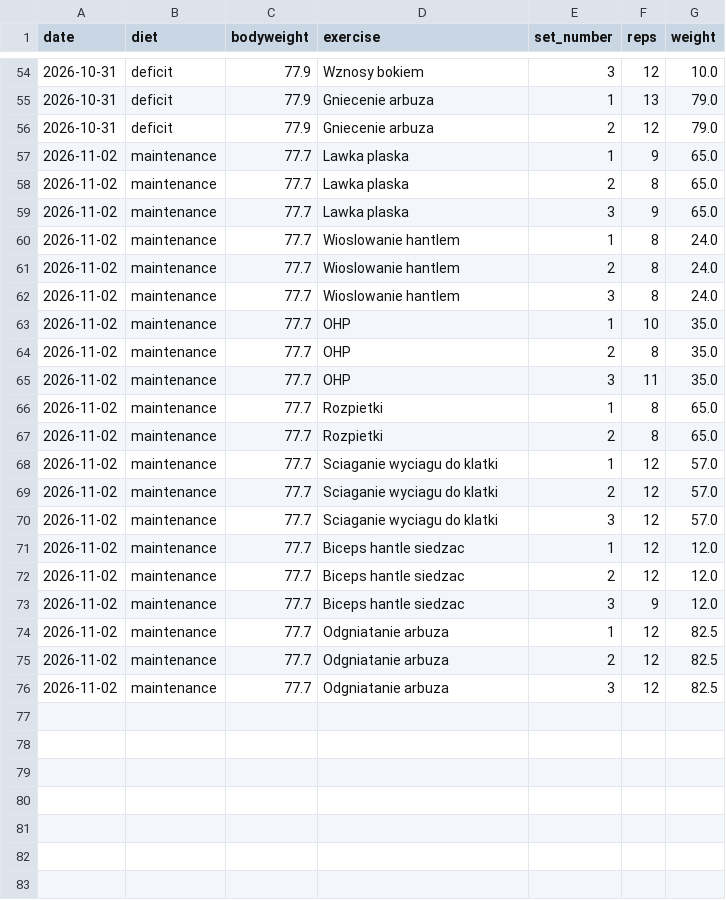
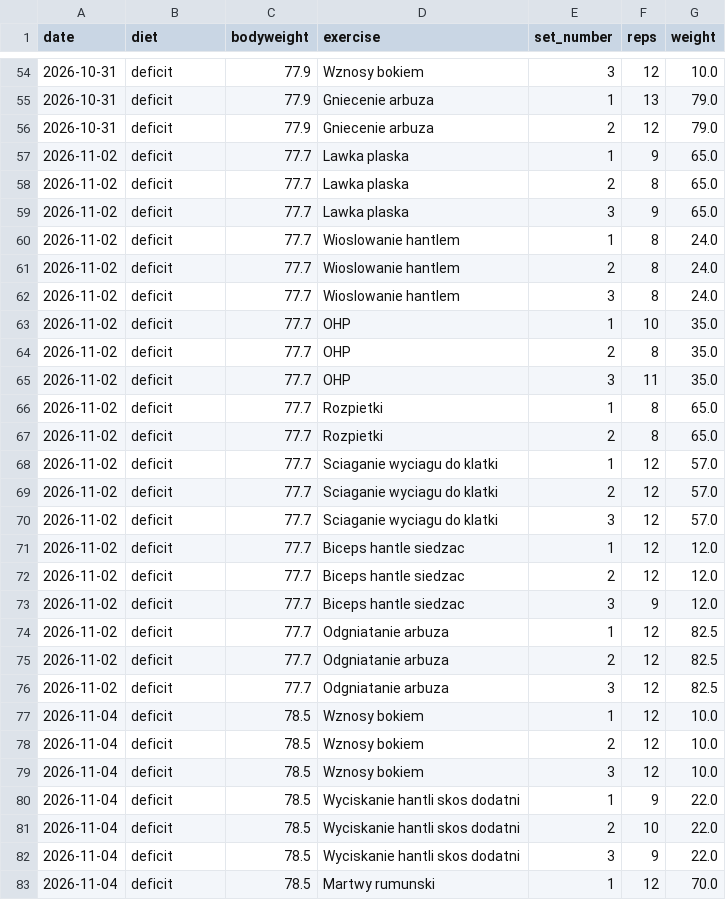
Before and after one commit to Minimalistyk/gym_progression, a CSV file: spreadsheets/workouts.csv, drawn as a sheet; only a part is shown, gaps mark what is left out; the diff covers the shown part only.

```diff
--- a/spreadsheets/workouts.csv
+++ b/spreadsheets/workouts.csv
@@ -56,21 +56,28 @@ date,diet,bodyweight,exercise,set_number,reps,weight
 2026-10-31,deficit,77.9,Gniecenie arbuza,2,12,79.0
-2026-11-02,maintenance,77.7,Lawka plaska,1,9,65.0
-2026-11-02,maintenance,77.7,Lawka plaska,2,8,65.0
-2026-11-02,maintenance,77.7,Lawka plaska,3,9,65.0
-2026-11-02,maintenance,77.7,Wioslowanie hantlem,1,8,24.0
-2026-11-02,maintenance,77.7,Wioslowanie hantlem,2,8,24.0
-2026-11-02,maintenance,77.7,Wioslowanie hantlem,3,8,24.0
-2026-11-02,maintenance,77.7,OHP,1,10,35.0
-2026-11-02,maintenance,77.7,OHP,2,8,35.0
-2026-11-02,maintenance,77.7,OHP,3,11,35.0
-2026-11-02,maintenance,77.7,Rozpietki,1,8,65.0
-2026-11-02,maintenance,77.7,Rozpietki,2,8,65.0
-2026-11-02,maintenance,77.7,Sciaganie wyciagu do klatki,1,12,57.0
-2026-11-02,maintenance,77.7,Sciaganie wyciagu do klatki,2,12,57.0
-2026-11-02,maintenance,77.7,Sciaganie wyciagu do klatki,3,12,57.0
-2026-11-02,maintenance,77.7,Biceps hantle siedzac,1,12,12.0
-2026-11-02,maintenance,77.7,Biceps hantle siedzac,2,12,12.0
-2026-11-02,maintenance,77.7,Biceps hantle siedzac,3,9,12.0
-2026-11-02,maintenance,77.7,Odgniatanie arbuza,1,12,82.5
-2026-11-02,maintenance,77.7,Odgniatanie arbuza,2,12,82.5
-2026-11-02,maintenance,77.7,Odgniatanie arbuza,3,12,82.5
+2026-11-02,deficit,77.7,Lawka plaska,1,9,65.0
+2026-11-02,deficit,77.7,Lawka plaska,2,8,65.0
+2026-11-02,deficit,77.7,Lawka plaska,3,9,65.0
+2026-11-02,deficit,77.7,Wioslowanie hantlem,1,8,24.0
+2026-11-02,deficit,77.7,Wioslowanie hantlem,2,8,24.0
+2026-11-02,deficit,77.7,Wioslowanie hantlem,3,8,24.0
+2026-11-02,deficit,77.7,OHP,1,10,35.0
+2026-11-02,deficit,77.7,OHP,2,8,35.0
+2026-11-02,deficit,77.7,OHP,3,11,35.0
+2026-11-02,deficit,77.7,Rozpietki,1,8,65.0
+2026-11-02,deficit,77.7,Rozpietki,2,8,65.0
+2026-11-02,deficit,77.7,Sciaganie wyciagu do klatki,1,12,57.0
+2026-11-02,deficit,77.7,Sciaganie wyciagu do klatki,2,12,57.0
+2026-11-02,deficit,77.7,Sciaganie wyciagu do klatki,3,12,57.0
+2026-11-02,deficit,77.7,Biceps hantle siedzac,1,12,12.0
+2026-11-02,deficit,77.7,Biceps hantle siedzac,2,12,12.0
+2026-11-02,deficit,77.7,Biceps hantle siedzac,3,9,12.0
+2026-11-02,deficit,77.7,Odgniatanie arbuza,1,12,82.5
+2026-11-02,deficit,77.7,Odgniatanie arbuza,2,12,82.5
+2026-11-02,deficit,77.7,Odgniatanie arbuza,3,12,82.5
+2026-11-04,deficit,78.5,Wznosy bokiem,1,12,10.0
+2026-11-04,deficit,78.5,Wznosy bokiem,2,12,10.0
+2026-11-04,deficit,78.5,Wznosy bokiem,3,12,10.0
+2026-11-04,deficit,78.5,Wyciskanie hantli skos dodatni,1,9,22.0
+2026-11-04,deficit,78.5,Wyciskanie hantli skos dodatni,2,10,22.0
+2026-11-04,deficit,78.5,Wyciskanie hantli skos dodatni,3,9,22.0
+2026-11-04,deficit,78.5,Martwy rumunski,1,12,70.0
```
Also changed, not shown: 7 added rows and 11 edited cells elsewhere in this file, spreadsheets/workoutsTEST.csv, 4 other files.
